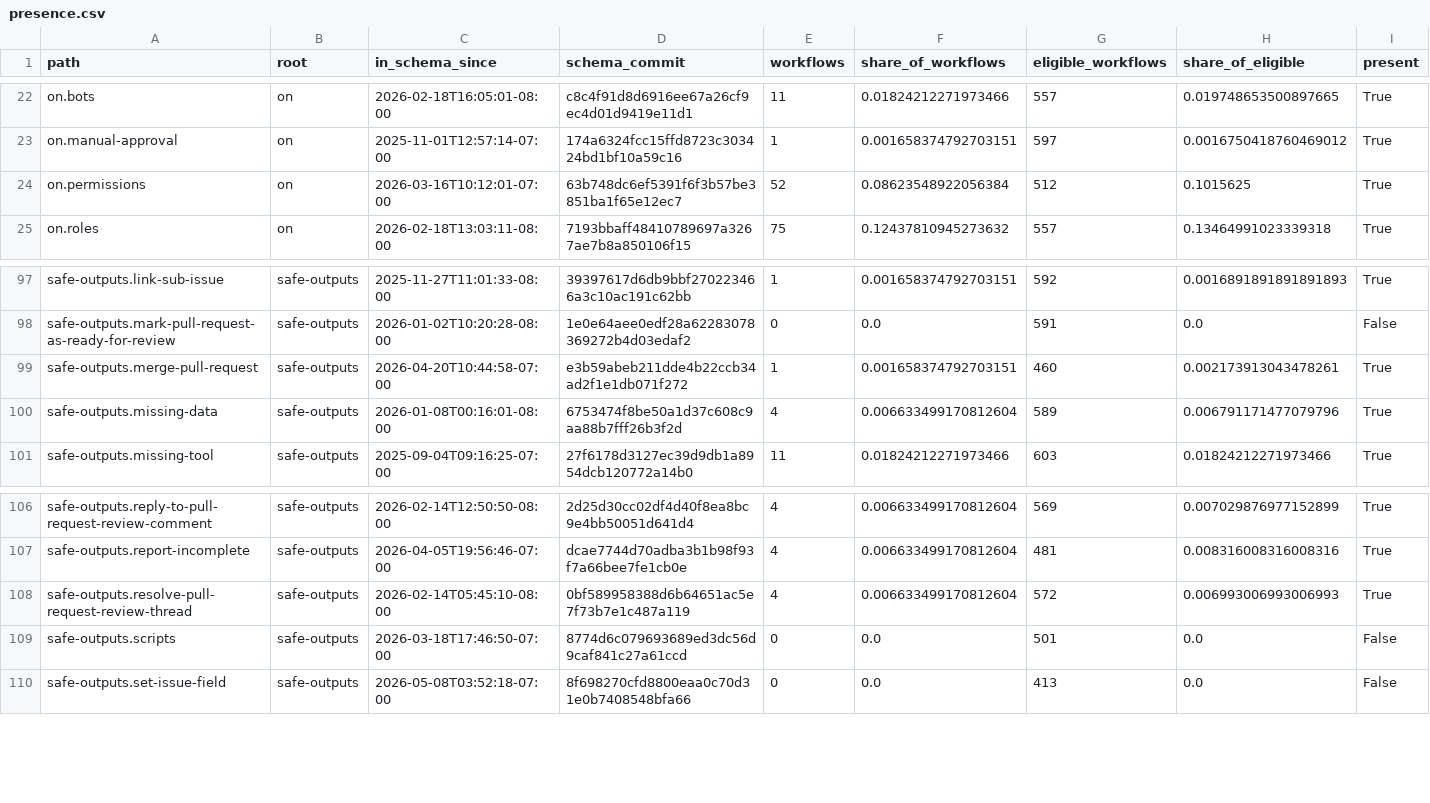
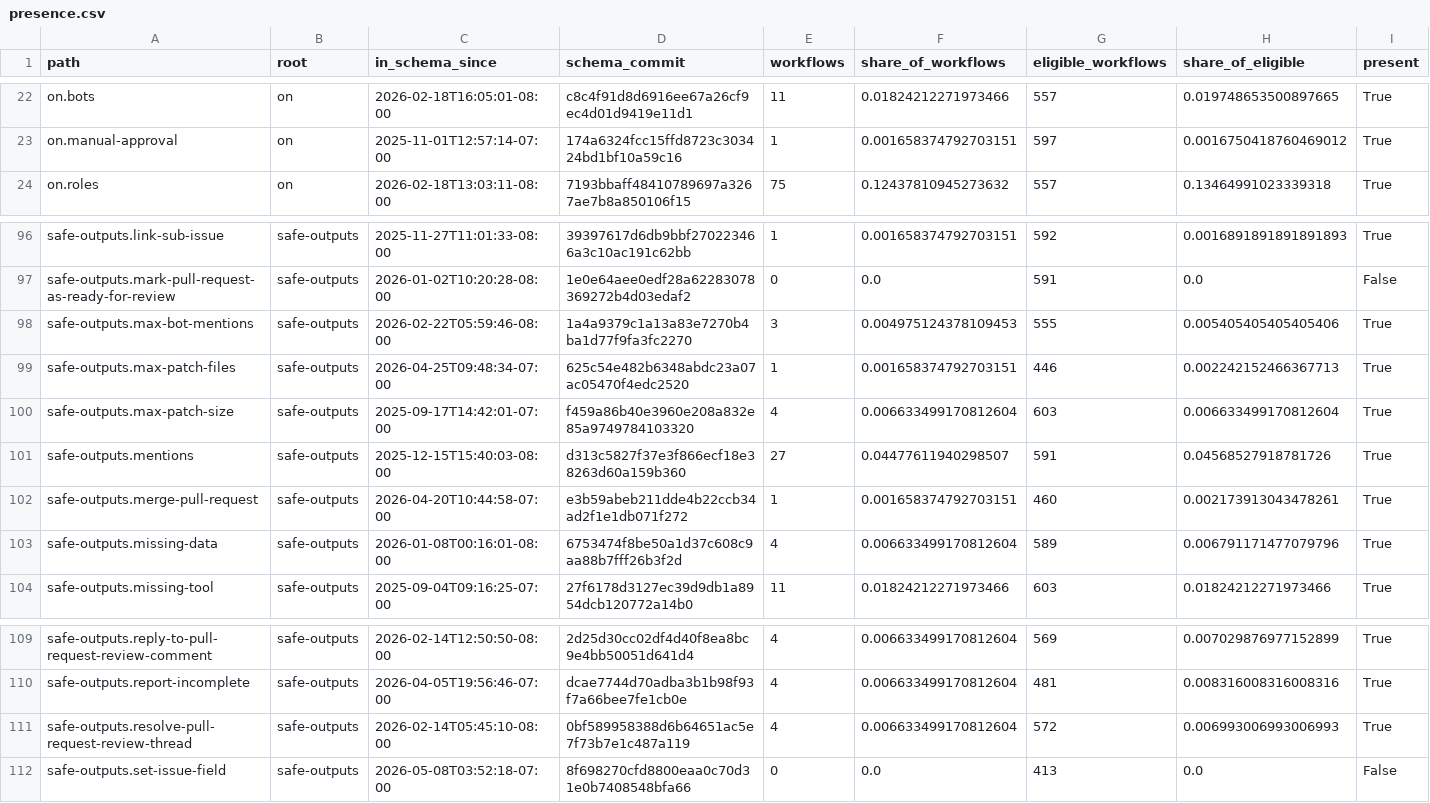
Before and after one commit to xhandlr/ghaw-security-adoption, a CSV file: results/19_rq1_security_field_usage/presence.csv, drawn as a sheet; only a part is shown, gaps mark what is left out.

Commit message:
feat: recompute RQ1 field usage on the consensus sheet
Reruns script 19 on the 386-row consensus sheet: 148 security
fields, 82 of them declared by at least one workflow.

```diff
--- a/results/19_rq1_security_field_usage/presence.csv
+++ b/results/19_rq1_security_field_usage/presence.csv
@@ -23,3 +23,2 @@ on.bots,on,2026-02-18T16:05:01-08:00,c8c4f91d8d6916ee67a26cf9ec4d01d9419e11d1,11
 on.manual-approval,on,2025-11-01T12:57:14-07:00,174a6324fcc15ffd8723c303424bd1bf10a59c16,1,0.001658374792703151,597,0.0016750418760469012,True
-on.permissions,on,2026-03-16T10:12:01-07:00,63b748dc6ef5391f6f3b57be3851ba1f65e12ec7,52,0.08623548922056384,512,0.1015625,True
 on.roles,on,2026-02-18T13:03:11-08:00,7193bbaff48410789697a3267ae7b8a850106f15,75,0.12437810945273632,557,0.13464991023339318,True
@@ -98,2 +97,6 @@ safe-outputs.link-sub-issue,safe-outputs,2025-11-27T11:01:33-08:00,39397617d6db9
 safe-outputs.mark-pull-request-as-ready-for-review,safe-outputs,2026-01-02T10:20:28-08:00,1e0e64aee0edf28a62283078369272b4d03edaf2,0,0.0,591,0.0,False
+safe-outputs.max-bot-mentions,safe-outputs,2026-02-22T05:59:46-08:00,1a4a9379c1a13a83e7270b4ba1d77f9fa3fc2270,3,0.004975124378109453,555,0.005405405405405406,True
+safe-outputs.max-patch-files,safe-outputs,2026-04-25T09:48:34-07:00,625c54e482b6348abdc23a07ac05470f4edc2520,1,0.001658374792703151,446,0.002242152466367713,True
+safe-outputs.max-patch-size,safe-outputs,2025-09-17T14:42:01-07:00,f459a86b40e3960e208a832e85a9749784103320,4,0.006633499170812604,603,0.006633499170812604,True
+safe-outputs.mentions,safe-outputs,2025-12-15T15:40:03-08:00,d313c5827f37e3f866ecf18e38263d60a159b360,27,0.04477611940298507,591,0.04568527918781726,True
 safe-outputs.merge-pull-request,safe-outputs,2026-04-20T10:44:58-07:00,e3b59abeb211dde4b22ccb34ad2f1e1db071f272,1,0.001658374792703151,460,0.002173913043478261,True
@@ -108,3 +111,2 @@ safe-outputs.report-incomplete,safe-outputs,2026-04-05T19:56:46-07:00,dcae7744d7
 safe-outputs.resolve-pull-request-review-thread,safe-outputs,2026-02-14T05:45:10-08:00,0bf589958388d6b64651ac5e7f73b7e1c487a119,4,0.006633499170812604,572,0.006993006993006993,True
-safe-outputs.scripts,safe-outputs,2026-03-18T17:46:50-07:00,8774d6c079693689ed3dc56d9caf841c27a61ccd,0,0.0,501,0.0,False
 safe-outputs.set-issue-field,safe-outputs,2026-05-08T03:52:18-07:00,8f698270cfd8800eaa0c70d31e0b7408548bfa66,0,0.0,413,0.0,False
```
Also changed, not shown: results/19_rq1_security_field_usage/by_root.csv, results/19_rq1_security_field_usage/summary.csv, 2 other files.
